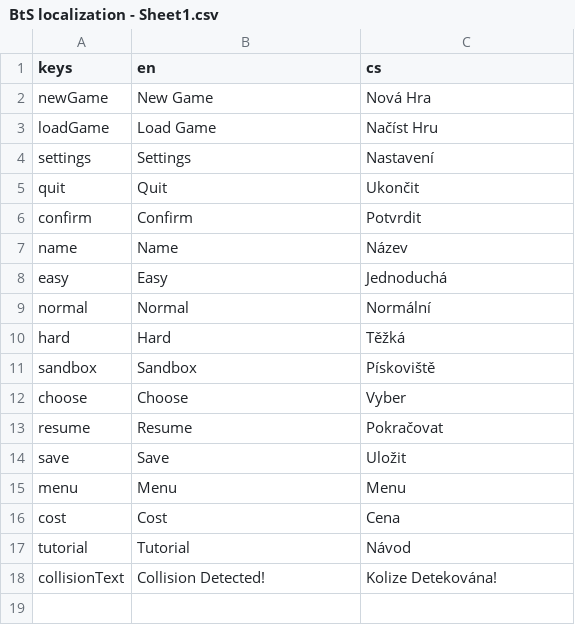
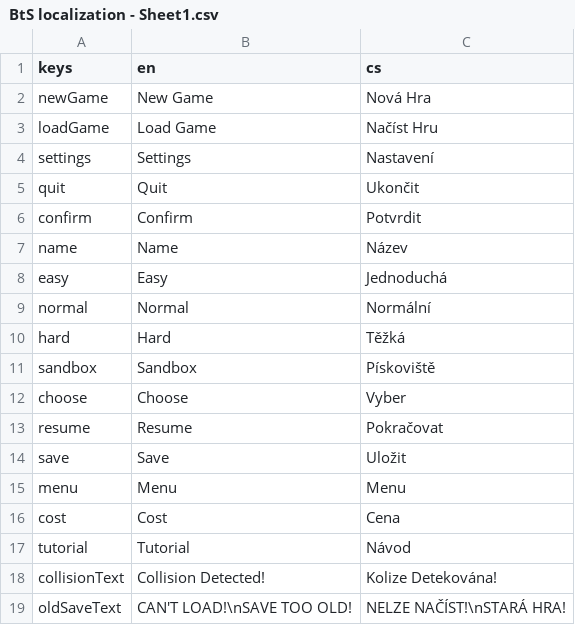
Before and after one commit to Periapsis-Studios/Beyond-the-Sphere-Vector, a CSV file: Locales/BtS localization - Sheet1.csv, drawn as a sheet.

```diff
--- a/Locales/BtS localization - Sheet1.csv
+++ b/Locales/BtS localization - Sheet1.csv
@@ -18 +18,2 @@ tutorial,Tutorial,Návod
 collisionText,Collision Detected!,Kolize Detekována!
+oldSaveText,CAN'T LOAD!\nSAVE TOO OLD!,NELZE NAČÍST!\nSTARÁ HRA!
```
Also changed, not shown: 38 other files.
